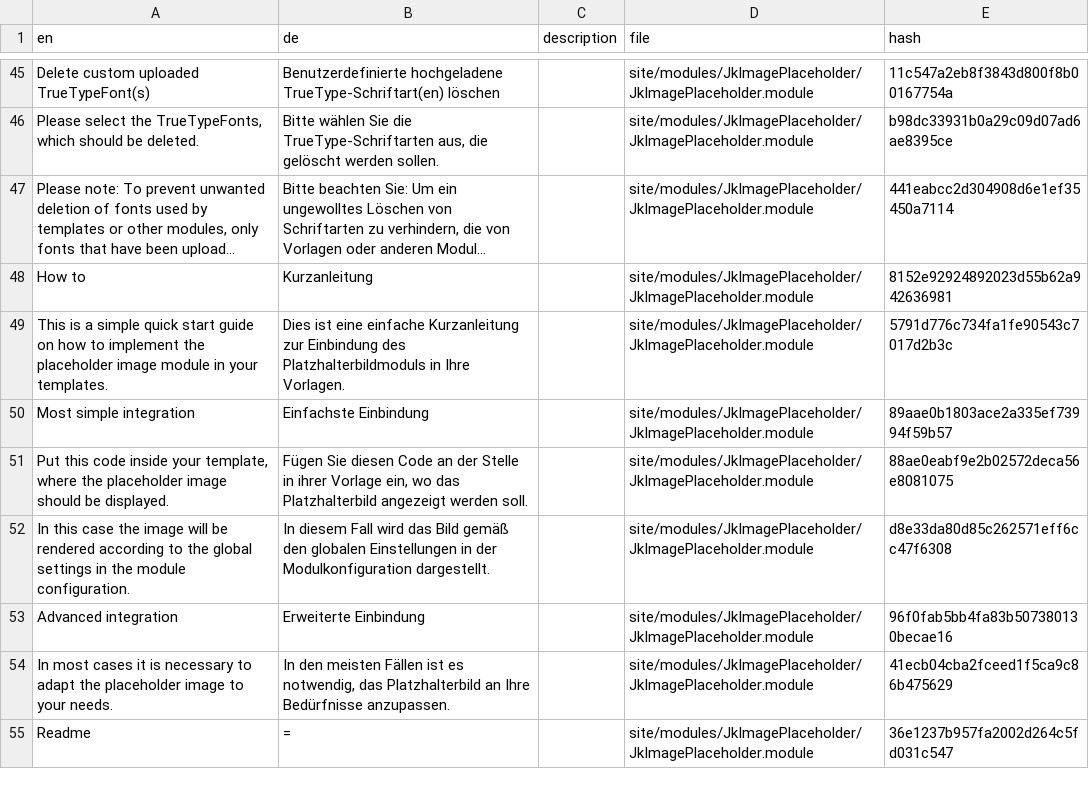
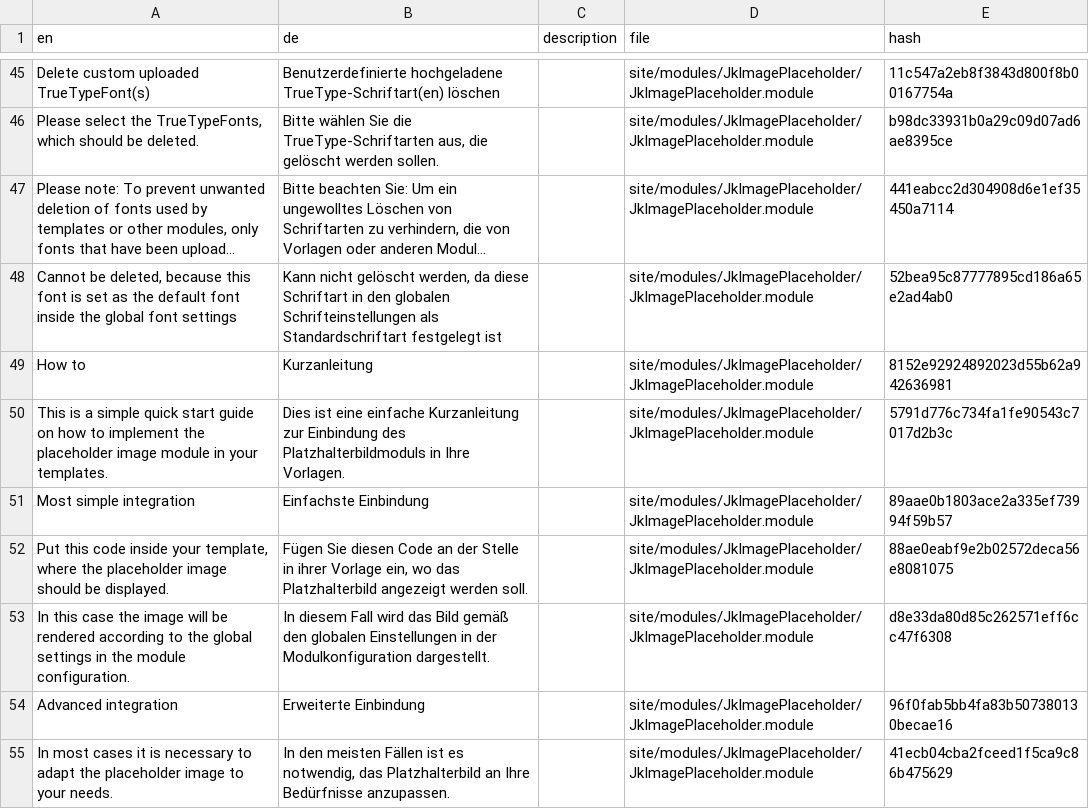
Before and after one commit to juergenweb/JkImagePlaceholder, a CSV file: languages/de.csv, drawn as a sheet; only a part is shown, gaps mark what is left out; the shorter side is filled out with more unchanged rows; long unchanged cells end in …; the diff names each change by its address in the sheet, - before the commit and + after, or states it on an @@ line.

Commit message:
Update de.csv

```diff
--- a/languages/de.csv
+++ b/languages/de.csv
+row 48: Cannot be deleted, because this font is set as the default font inside the global font settings | Kann nicht gelöscht werden, da diese Schriftart in den globalen Schrifteinstellungen als Standardschriftart festgelegt ist |  | site/modules/JkImagePlaceholder/JkImagePlaceholder.module | 52bea95c87777895cd186a65e2ad4ab0
```
